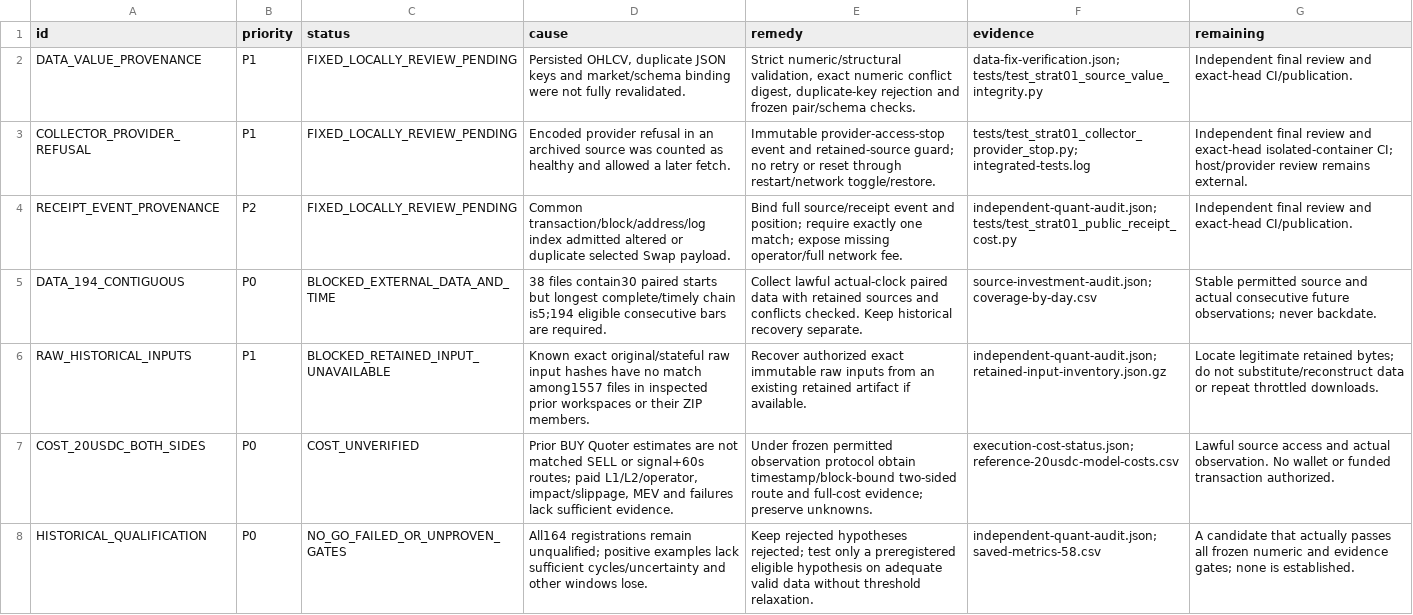
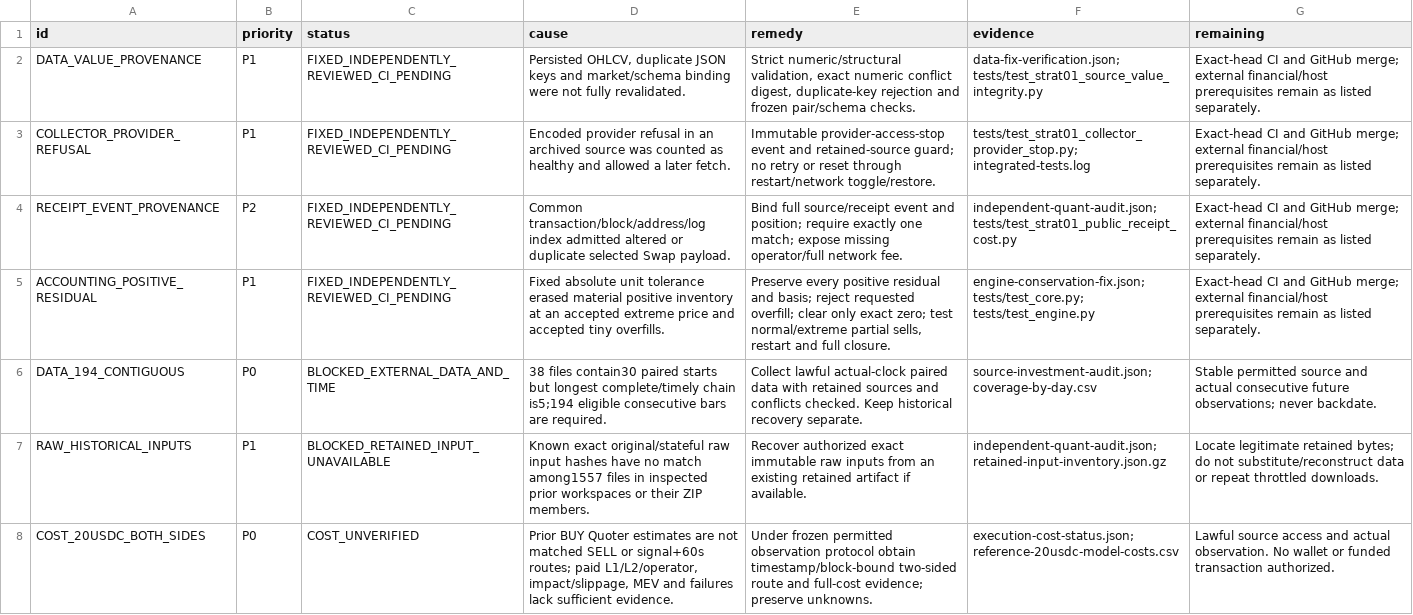
Before and after one commit to DashSaman/Arz, a CSV file: reports/strat01/2026-11-05-final-blockers/blockers.csv, drawn as a sheet; only a part is shown; the shorter side is filled out with more unchanged rows.

Commit message:
docs: record independent review fixes and final regression evidence
Local verification commit: 5f41dea3b0d569126fdbe03a1c539061253259a8
Verified content tree: 33150e56db34a096a98e482fc6934ae2d9c3935b

```diff
--- a/reports/strat01/2026-11-05-final-blockers/blockers.csv
+++ b/reports/strat01/2026-11-05-final-blockers/blockers.csv
@@ -1,5 +1,6 @@
 id,priority,status,cause,remedy,evidence,remaining
-DATA_VALUE_PROVENANCE,P1,FIXED_LOCALLY_REVIEW_PENDING,"Persisted OHLCV, duplicate JSON keys and market/schema binding were not fully revalidated.","Strict numeric/structural validation, exact numeric conflict digest, duplicate-key rejection and frozen pair/schema checks.",data-fix-verification.json; tests/test_strat01_source_value_integrity.py,Independent final review and exact-head CI/publication.
-COLLECTOR_PROVIDER_REFUSAL,P1,FIXED_LOCALLY_REVIEW_PENDING,Encoded provider refusal in an archived source was counted as healthy and allowed a later fetch.,Immutable provider-access-stop event and retained-source guard; no retry or reset through restart/network toggle/restore.,tests/test_strat01_collector_provider_stop.py; integrated-tests.log,Independent final review and exact-head isolated-container CI; host/provider review remains external.
-RECEIPT_EVENT_PROVENANCE,P2,FIXED_LOCALLY_REVIEW_PENDING,Common transaction/block/address/log index admitted altered or duplicate selected Swap payload.,Bind full source/receipt event and position; require exactly one match; expose missing operator/full network fee.,independent-quant-audit.json; tests/test_strat01_public_receipt_cost.py,Independent final review and exact-head CI/publication.
+DATA_VALUE_PROVENANCE,P1,FIXED_INDEPENDENTLY_REVIEWED_CI_PENDING,"Persisted OHLCV, duplicate JSON keys and market/schema binding were not fully revalidated.","Strict numeric/structural validation, exact numeric conflict digest, duplicate-key rejection and frozen pair/schema checks.",data-fix-verification.json; tests/test_strat01_source_value_integrity.py,Exact-head CI and GitHub merge; external financial/host prerequisites remain as listed separately.
+COLLECTOR_PROVIDER_REFUSAL,P1,FIXED_INDEPENDENTLY_REVIEWED_CI_PENDING,Encoded provider refusal in an archived source was counted as healthy and allowed a later fetch.,Immutable provider-access-stop event and retained-source guard; no retry or reset through restart/network toggle/restore.,tests/test_strat01_collector_provider_stop.py; integrated-tests.log,Exact-head CI and GitHub merge; external financial/host prerequisites remain as listed separately.
+RECEIPT_EVENT_PROVENANCE,P2,FIXED_INDEPENDENTLY_REVIEWED_CI_PENDING,Common transaction/block/address/log index admitted altered or duplicate selected Swap payload.,Bind full source/receipt event and position; require exactly one match; expose missing operator/full network fee.,independent-quant-audit.json; tests/test_strat01_public_receipt_cost.py,Exact-head CI and GitHub merge; external financial/host prerequisites remain as listed separately.
+ACCOUNTING_POSITIVE_RESIDUAL,P1,FIXED_INDEPENDENTLY_REVIEWED_CI_PENDING,Fixed absolute unit tolerance erased material positive inventory at an accepted extreme price and accepted tiny overfills.,"Preserve every positive residual and basis; reject requested overfill; clear only exact zero; test normal/extreme partial sells, restart and full closure.",engine-conservation-fix.json; tests/test_core.py; tests/test_engine.py,Exact-head CI and GitHub merge; external financial/host prerequisites remain as listed separately.
 DATA_194_CONTIGUOUS,P0,BLOCKED_EXTERNAL_DATA_AND_TIME,38 files contain30 paired starts but longest complete/timely chain is5;194 eligible consecutive bars are required.,Collect lawful actual-clock paired data with retained sources and conflicts checked. Keep historical recovery separate.,source-investment-audit.json; coverage-by-day.csv,Stable permitted source and actual consecutive future observations; never backdate.
```
Also changed, not shown: 16 other files.
